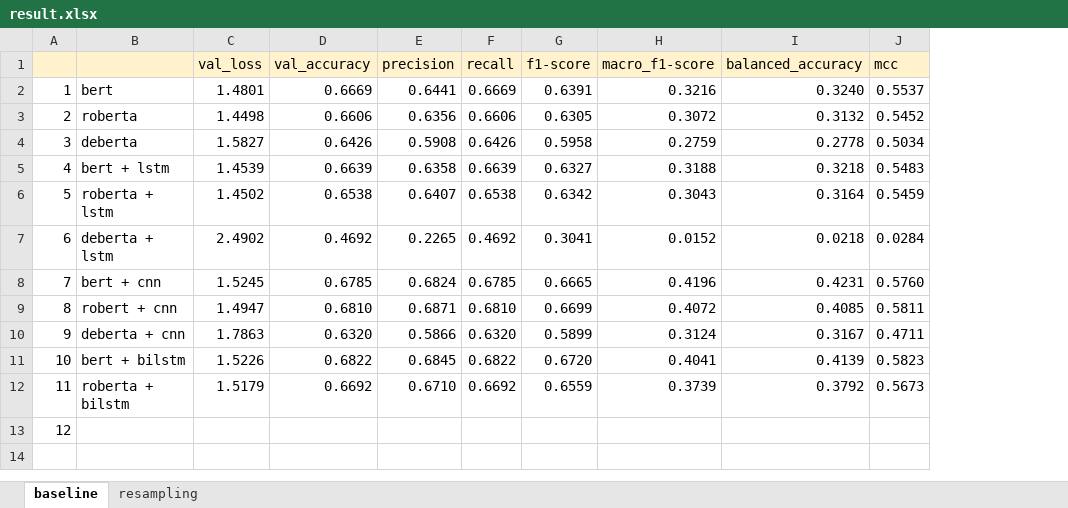
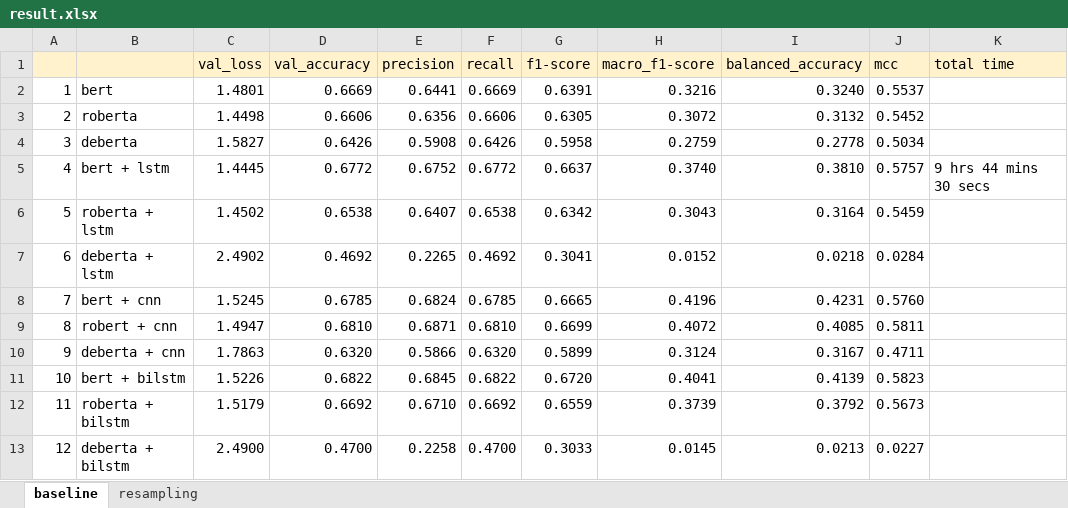
Before and after one commit to shih-yang-young/aiops, an Excel workbook: experiment_result/result.xlsx, sheet baseline, drawn as a sheet; values as stored, in another font and other column widths than the file's, no borders; the diff names each change by its address in the sheet, - before the commit and + after, or states it on an @@ line.

```diff
--- a/experiment_result/result.xlsx (sheet baseline)
+++ b/experiment_result/result.xlsx (sheet baseline)
+column K (total time), row 5: 9 hrs 44 mins 30 secs
-C5 (val_loss): 1.4539
+C5 (val_loss): 1.4445
-D5 (val_accuracy): 0.6639
+D5 (val_accuracy): 0.6772
-E5 (precision): 0.6358
+E5 (precision): 0.6752
-F5 (recall): 0.6639
+F5 (recall): 0.6772
-G5 (f1-score): 0.6327
+G5 (f1-score): 0.6637
-H5 (macro_f1-score): 0.3188
+H5 (macro_f1-score): 0.3740
-I5 (balanced_accuracy): 0.3218
+I5 (balanced_accuracy): 0.3810
-J5 (mcc): 0.5483
+J5 (mcc): 0.5757
-B13: (empty)
+B13: deberta + bilstm
-C13 (val_loss): (empty)
+C13 (val_loss): 2.4900
-D13 (val_accuracy): (empty)
+D13 (val_accuracy): 0.4700
-E13 (precision): (empty)
+E13 (precision): 0.2258
-F13 (recall): (empty)
+F13 (recall): 0.4700
-G13 (f1-score): (empty)
+G13 (f1-score): 0.3033
-H13 (macro_f1-score): (empty)
+H13 (macro_f1-score): 0.0145
-I13 (balanced_accuracy): (empty)
+I13 (balanced_accuracy): 0.0213
-J13 (mcc): (empty)
+J13 (mcc): 0.0227
```
Also changed, not shown: 3 other files.
